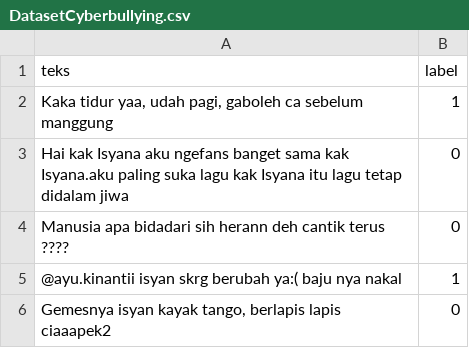
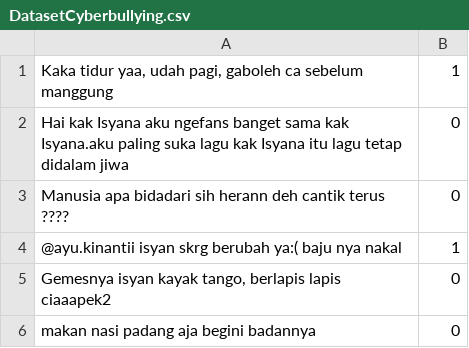
Before and after one commit to RomySyaputra/Cyberbullying, a CSV file: DatasetCyberbullying.csv, drawn as a sheet; only a part is shown; the shorter side is filled out with more unchanged rows.

Commit message:
Update DatasetCyberbullying.csv

```diff
--- a/DatasetCyberbullying.csv
+++ b/DatasetCyberbullying.csv
@@ -1,2 +1 @@
-teks,label
 "Kaka tidur yaa, udah pagi, gaboleh ca sebelum manggung",1
```
